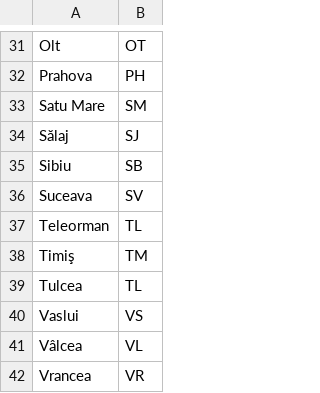
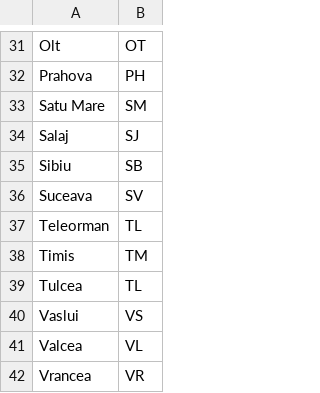
Before and after one commit to radu0306/rfldb-migration-batch, a CSV file: src/main/resources/input/RegionList.csv, drawn as a sheet; only a part is shown, gaps mark what is left out; the diff covers the shown part only.

```diff
--- a/src/main/resources/input/RegionList.csv
+++ b/src/main/resources/input/RegionList.csv
@@ -33,3 +33,3 @@ Prahova,PH
 Satu Mare,SM
-Sălaj,SJ
+Salaj,SJ
 Sibiu,SB
@@ -37,6 +37,6 @@ Suceava,SV
 Teleorman,TL
-Timiş,TM
+Timis,TM
 Tulcea,TL
 Vaslui,VS
-Vâlcea,VL
+Valcea,VL
 Vrancea,VR
```
Also changed, not shown: 19 edited cells elsewhere in this file, src/main/resources/input/ClubsList.csv, 9 other files.
